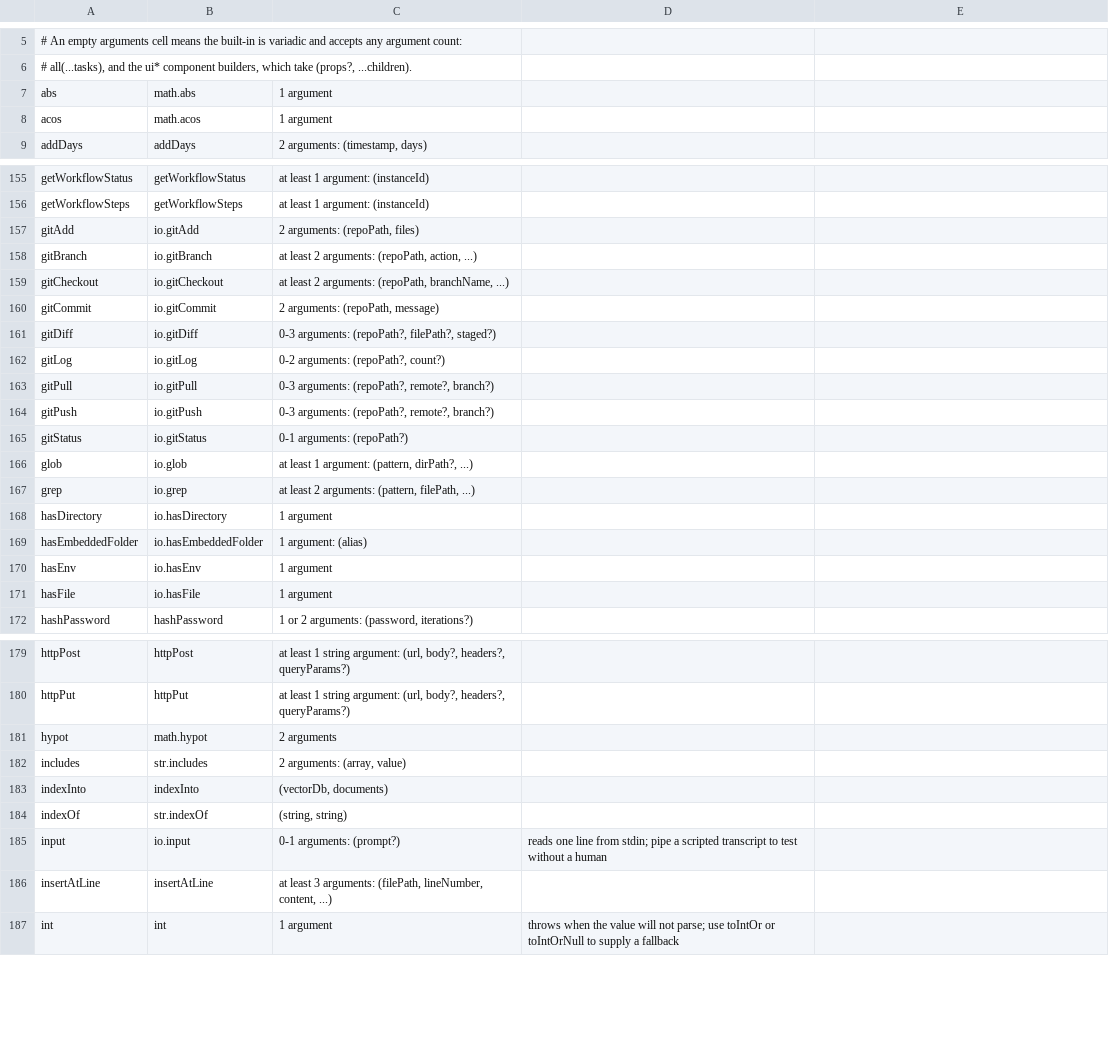
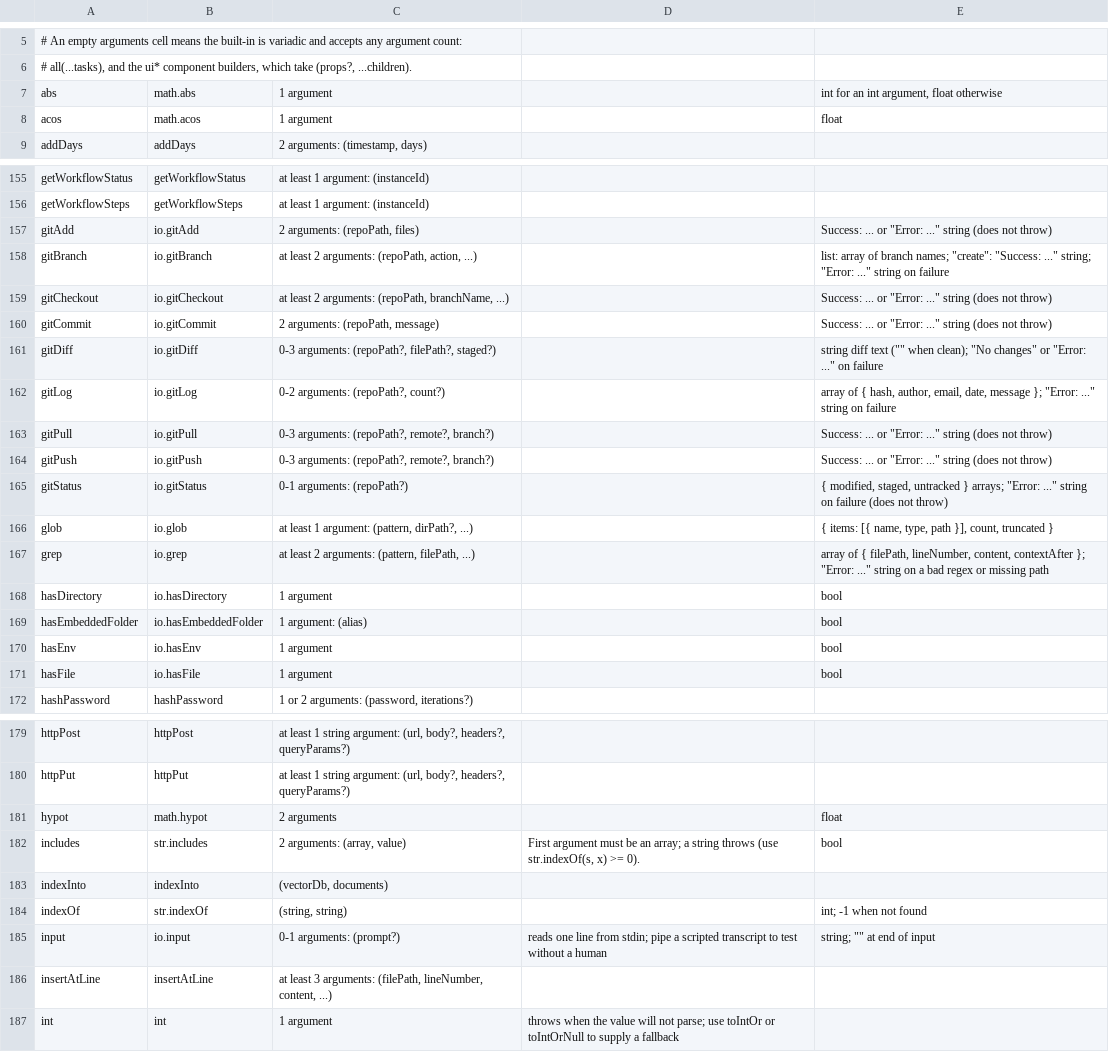
Before and after one commit to amaldini/maldalang, a TSV file: docs/llm/malda-builtins.tsv, drawn as a sheet; only a part is shown, gaps mark what is left out; the diff covers the shown part only.

```diff
--- a/docs/llm/malda-builtins.tsv
+++ b/docs/llm/malda-builtins.tsv
@@ -6,4 +6,4 @@
 # all(...tasks), and the ui* component builders, which take (props?, ...children).
-abs	math.abs	1 argument		
-acos	math.acos	1 argument		
+abs	math.abs	1 argument		int for an int argument, float otherwise
+acos	math.acos	1 argument		float
 addDays	addDays	2 arguments: (timestamp, days)		
@@ -156,17 +156,17 @@ getWorkflowStatus	getWorkflowStatus	at least 1 argument: (instanceId)
 getWorkflowSteps	getWorkflowSteps	at least 1 argument: (instanceId)		
-gitAdd	io.gitAdd	2 arguments: (repoPath, files)		
-gitBranch	io.gitBranch	at least 2 arguments: (repoPath, action, ...)		
-gitCheckout	io.gitCheckout	at least 2 arguments: (repoPath, branchName, ...)		
-gitCommit	io.gitCommit	2 arguments: (repoPath, message)		
-gitDiff	io.gitDiff	0-3 arguments: (repoPath?, filePath?, staged?)		
-gitLog	io.gitLog	0-2 arguments: (repoPath?, count?)		
-gitPull	io.gitPull	0-3 arguments: (repoPath?, remote?, branch?)		
-gitPush	io.gitPush	0-3 arguments: (repoPath?, remote?, branch?)		
-gitStatus	io.gitStatus	0-1 arguments: (repoPath?)		
-glob	io.glob	at least 1 argument: (pattern, dirPath?, ...)		
-grep	io.grep	at least 2 arguments: (pattern, filePath, ...)		
-hasDirectory	io.hasDirectory	1 argument		
-hasEmbeddedFolder	io.hasEmbeddedFolder	1 argument: (alias)		
-hasEnv	io.hasEnv	1 argument		
-hasFile	io.hasFile	1 argument		
+gitAdd	io.gitAdd	2 arguments: (repoPath, files)		"Success: ..." or "Error: ..." string (does not throw)
+gitBranch	io.gitBranch	at least 2 arguments: (repoPath, action, ...)		"list": array of branch names; "create": "Success: ..." string; "Error: ..." string on failure
+gitCheckout	io.gitCheckout	at least 2 arguments: (repoPath, branchName, ...)		"Success: ..." or "Error: ..." string (does not throw)
+gitCommit	io.gitCommit	2 arguments: (repoPath, message)		"Success: ..." or "Error: ..." string (does not throw)
+gitDiff	io.gitDiff	0-3 arguments: (repoPath?, filePath?, staged?)		string diff text ("" when clean); "No changes" or "Error: ..." on failure
+gitLog	io.gitLog	0-2 arguments: (repoPath?, count?)		array of { hash, author, email, date, message }; "Error: ..." string on failure
+gitPull	io.gitPull	0-3 arguments: (repoPath?, remote?, branch?)		"Success: ..." or "Error: ..." string (does not throw)
+gitPush	io.gitPush	0-3 arguments: (repoPath?, remote?, branch?)		"Success: ..." or "Error: ..." string (does not throw)
+gitStatus	io.gitStatus	0-1 arguments: (repoPath?)		{ modified, staged, untracked } arrays; "Error: ..." string on failure (does not throw)
+glob	io.glob	at least 1 argument: (pattern, dirPath?, ...)		{ items: [{ name, type, path }], count, truncated }
+grep	io.grep	at least 2 arguments: (pattern, filePath, ...)		array of { filePath, lineNumber, content, contextAfter }; "Error: ..." string on a bad regex or missing path
+hasDirectory	io.hasDirectory	1 argument		bool
+hasEmbeddedFolder	io.hasEmbeddedFolder	1 argument: (alias)		bool
+hasEnv	io.hasEnv	1 argument		bool
+hasFile	io.hasFile	1 argument		bool
 hashPassword	hashPassword	1 or 2 arguments: (password, iterations?)		
@@ -180,7 +180,7 @@ httpPost	httpPost	at least 1 string argument: (url, body?, headers?, queryParams
 httpPut	httpPut	at least 1 string argument: (url, body?, headers?, queryParams?)		
-hypot	math.hypot	2 arguments		
-includes	str.includes	2 arguments: (array, value)		
+hypot	math.hypot	2 arguments		float
+includes	str.includes	2 arguments: (array, value)	First argument must be an array; a string throws (use str.indexOf(s, x) >= 0).	bool
 indexInto	indexInto	(vectorDb, documents)		
-indexOf	str.indexOf	(string, string)		
-input	io.input	0-1 arguments: (prompt?)	reads one line from stdin; pipe a scripted transcript to test without a human	
+indexOf	str.indexOf	(string, string)		int; -1 when not found
+input	io.input	0-1 arguments: (prompt?)	reads one line from stdin; pipe a scripted transcript to test without a human	string; "" at end of input
 insertAtLine	insertAtLine	at least 3 arguments: (filePath, lineNumber, content, ...)		
```
Also changed, not shown: 82 edited cells elsewhere in this file, 4 other files.
